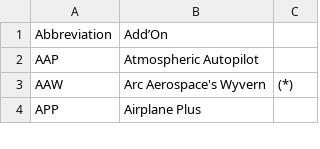
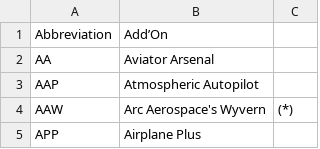
Before and after one commit to TweakScale/Companion, a CSV file: Database/Abbreviations.csv, drawn as a sheet; only a part is shown; the diff names each change by its address in the sheet, - before the commit and + after, or states it on an @@ line.

Commit message:
Adding entry for Aviator Arsenal https://forum.kerbalspaceprogram.com/topic/194416-abbreviations-for-addons/#findComment-4517068

```diff
--- a/Database/Abbreviations.csv
+++ b/Database/Abbreviations.csv
+row 2: AA | Aviator Arsenal
```
